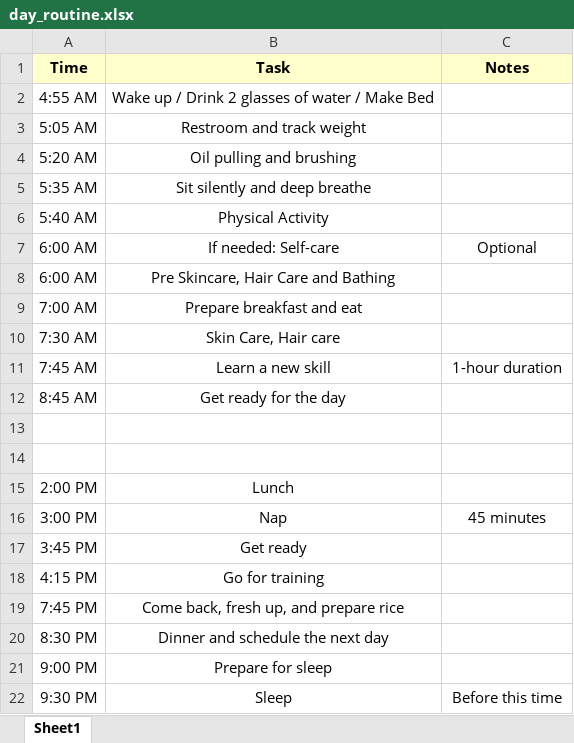
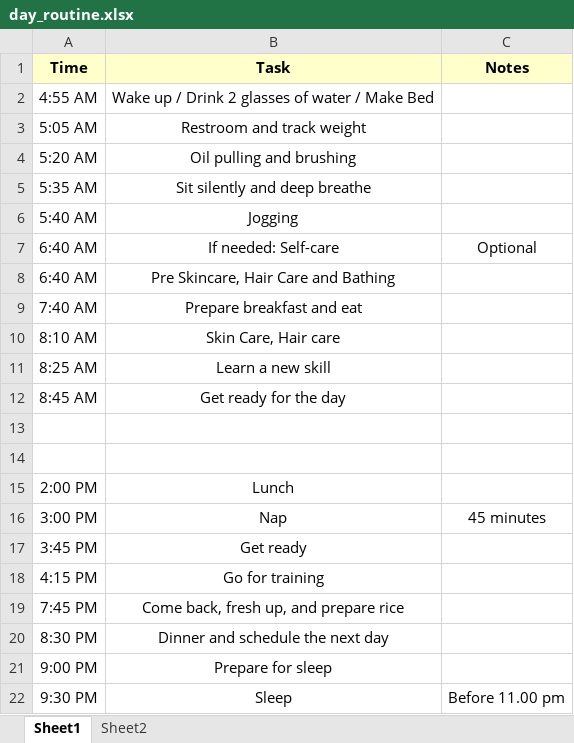
Before and after one commit to sathish-kumar-repo/storage1, an Excel workbook: excel/day_routine.xlsx, sheet Sheet1, drawn as a sheet; values as stored, in another font and other column widths than the file's, no borders; removed rows and columns are numbered as before the commit, all else as after; the diff names each change by its address in the sheet, - before the commit and + after, or states it on an @@ line.

Commit message:
Removes outdated spreadsheet and updates related files
Deletes an obsolete file to streamline resources and updates
two spreadsheets with revised content or structure to ensure
data remains current and relevant.

```diff
--- a/excel/day_routine.xlsx (sheet Sheet1)
+++ b/excel/day_routine.xlsx (sheet Sheet1)
+sheet tab: Sheet2
-B6 (Task): Physical Activity
+B6 (Task): Jogging
-A7:A8 (Time): 6:00 AM
+A7:A8 (Time): 6:40 AM
-A9 (Time): 7:00 AM
+A9 (Time): 7:40 AM
-A10 (Time): 7:30 AM
+A10 (Time): 8:10 AM
-row 11: 7:45 AM | Learn a new skill | 1-hour duration
+row 11: 8:25 AM | Learn a new skill
-C22 (Notes): Before this time
+C22 (Notes): Before 11.00 pm
```
Also changed, not shown: excel/weight_loss_plan.xlsx, 3 other files.
